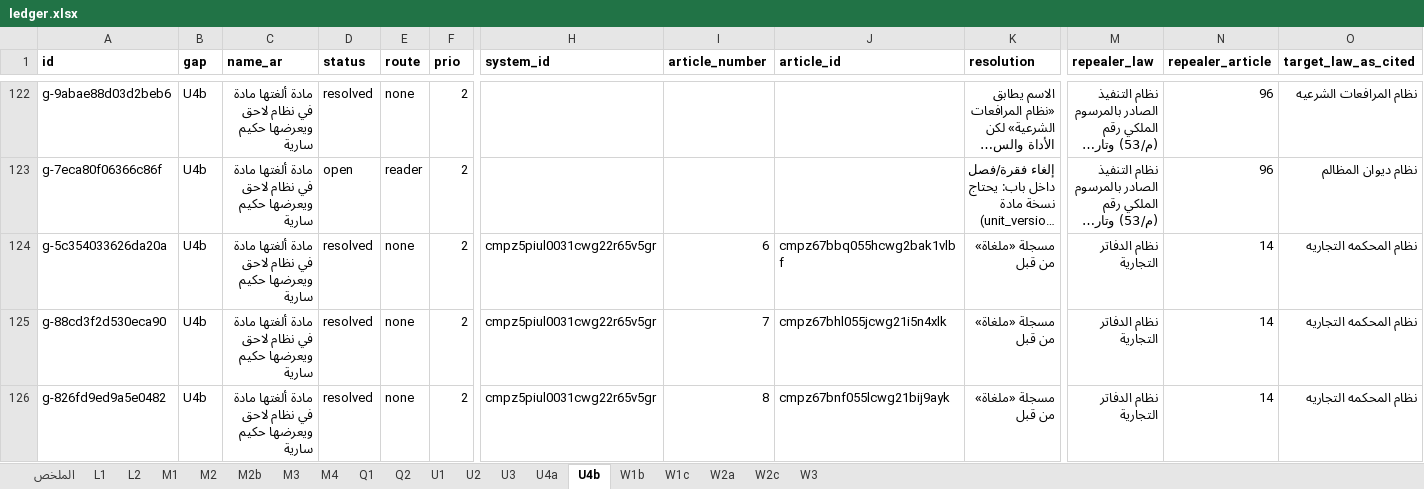
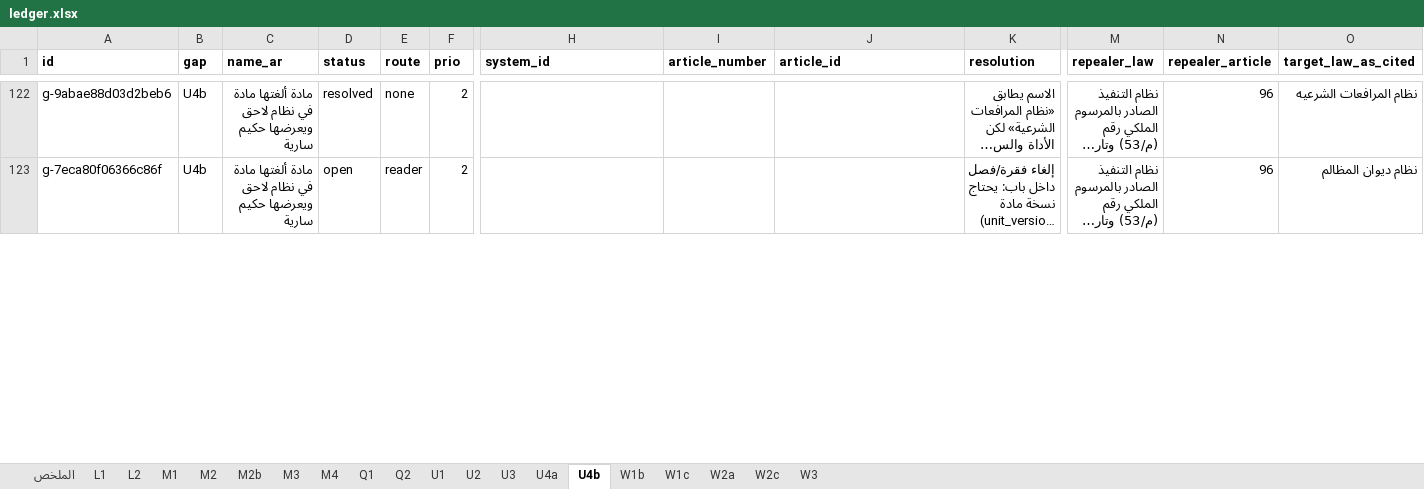
Before and after one commit to asim1417/hakeem-platform, an Excel workbook: ingest/gaps-2026-10-25/ledger/2026-10-25/ledger.xlsx, sheet U4b, drawn as a sheet; only a part is shown, gaps mark what is left out; long unchanged cells end in …; values as stored, in another font and other column widths than the file's, no borders; removed rows and columns are numbered as before the commit, all else as after; rows hold the shown columns only; the diff covers the shown part only; the diff names each change by its address in the sheet, - before the commit and + after, or states it on an @@ line.

```diff
--- a/ingest/gaps-2026-10-25/ledger/2026-10-25/ledger.xlsx (sheet U4b)
+++ b/ingest/gaps-2026-10-25/ledger/2026-10-25/ledger.xlsx (sheet U4b)
-row 124: g-5c354033626da20a | U4b | مادة ألغتها مادة في نظام لاحق ويعرضها حكيم سارية | resolved | none | 2 | cmpz5piul0031cwg22r65v5gr | 6 | cmpz67bbq055hcwg2bak1vlbf | مسجلة «ملغاة» من قبل | نظام الدفاتر التجارية | 14 | نظام المحكمه التجاريه
-row 125: g-88cd3f2d530eca90 | U4b | مادة ألغتها مادة في نظام لاحق ويعرضها حكيم سارية | resolved | none | 2 | cmpz5piul0031cwg22r65v5gr | 7 | cmpz67bhl055jcwg21i5n4xlk | مسجلة «ملغاة» من قبل | نظام الدفاتر التجارية | 14 | نظام المحكمه التجاريه
-row 126: g-826fd9ed9a5e0482 | U4b | مادة ألغتها مادة في نظام لاحق ويعرضها حكيم سارية | resolved | none | 2 | cmpz5piul0031cwg22r65v5gr | 8 | cmpz67bnf055lcwg21bij9ayk | مسجلة «ملغاة» من قبل | نظام الدفاتر التجارية | 14 | نظام المحكمه التجاريه
```
Also changed, not shown: 1 added row, 2 removed rows and 3 edited cells elsewhere in this sheet, sheet الملخص, 14 other files.
